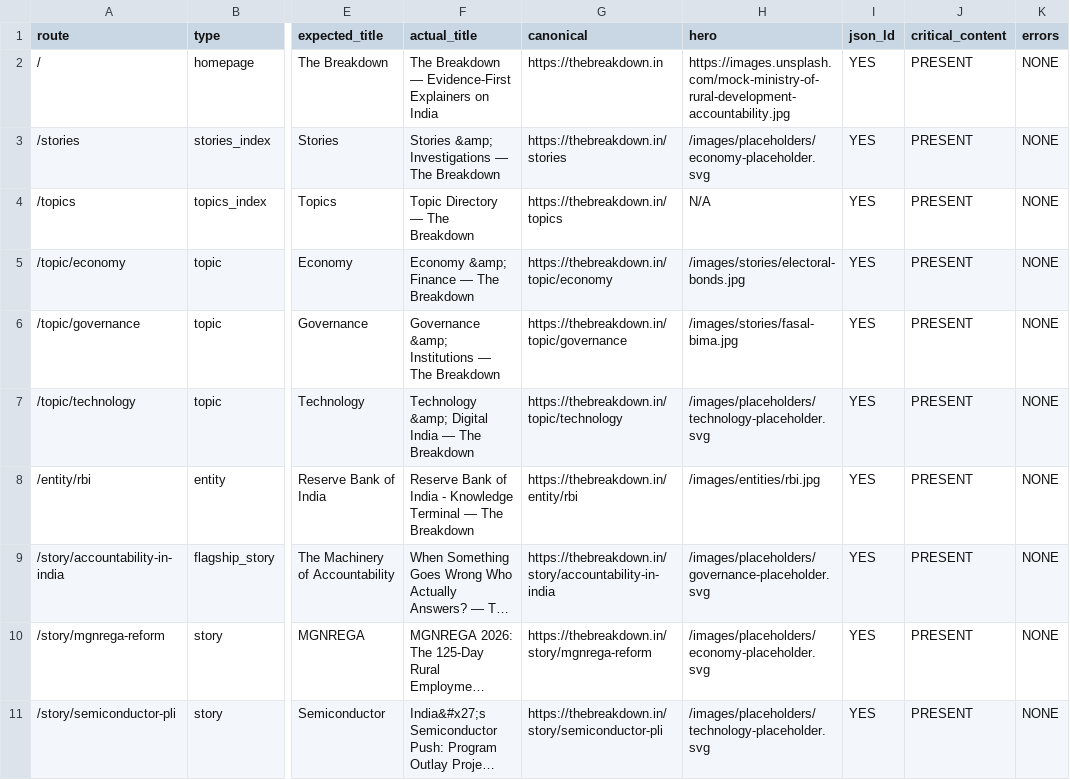
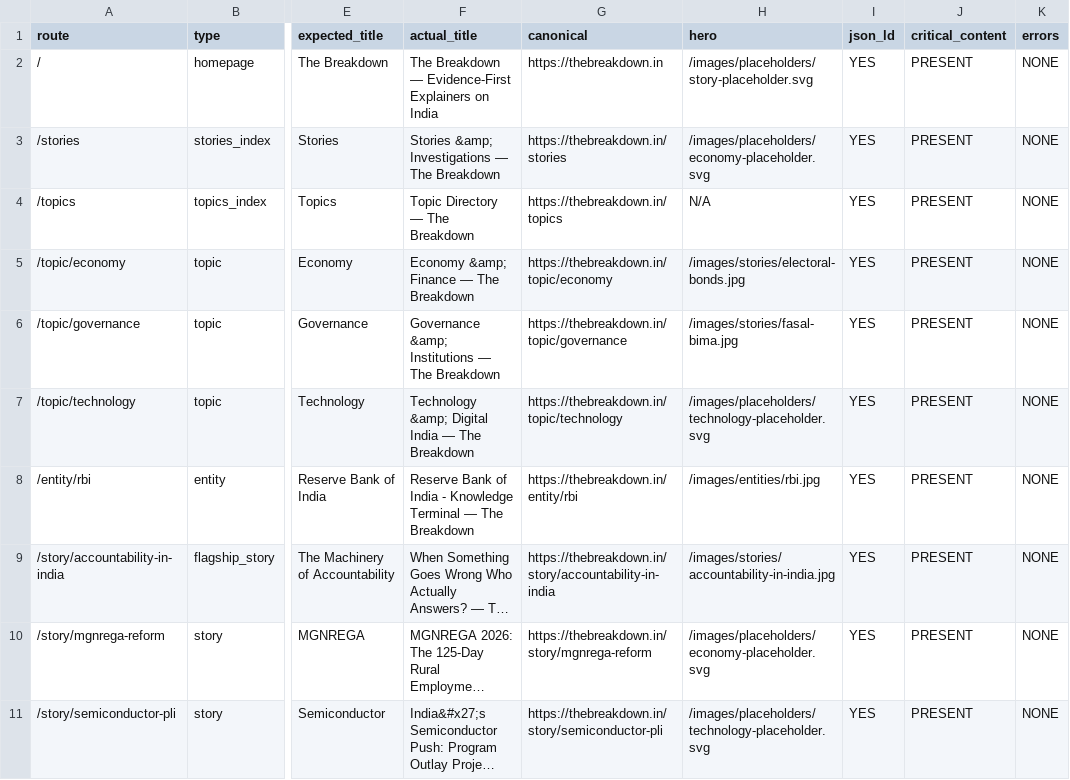
Before and after one commit to thebreakdowndaily/thebreakdown-os, a CSV file: LOOP_ROUTE_MATRIX.csv, drawn as a sheet; only a part is shown, gaps mark what is left out; long unchanged cells end in …; the diff names each change by its address in the sheet, - before the commit and + after, or states it on an @@ line.

Commit message:
docs(loop-03): close ISSUE-003 with verified production deployment dpl_ALjpFqw7yHWR6PDsKDgj32yctW9u

```diff
--- a/LOOP_ROUTE_MATRIX.csv
+++ b/LOOP_ROUTE_MATRIX.csv
-H2 (hero): https://images.unsplash.com/mock-ministry-of-rural-development-accountability.jpg
+H2 (hero): /images/placeholders/story-placeholder.svg
-H9 (hero): /images/placeholders/governance-placeholder.svg
+H9 (hero): /images/stories/accountability-in-india.jpg
```
Also changed, not shown: LOOP_ISSUE_QUEUE.csv, 5 other files.
